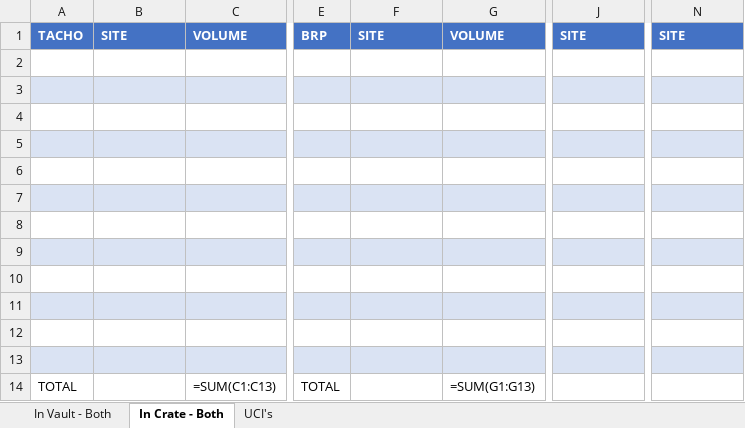
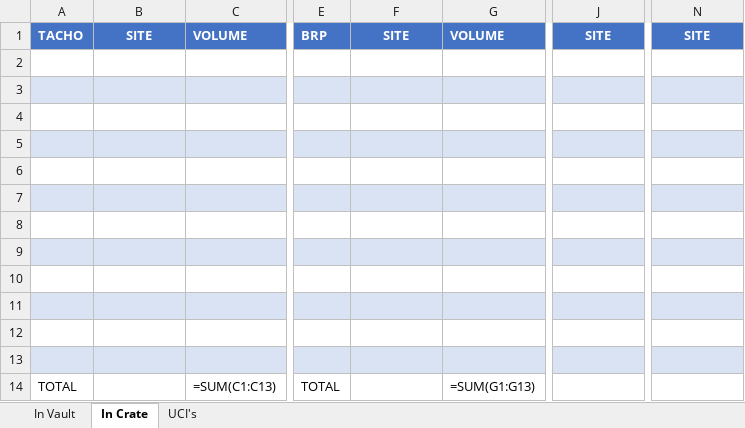
Before and after one commit to osgdev/Vault_Stock_Viewer, an Excel workbook: cardManagement.xlsx, sheet In Crate, drawn as a sheet; only a part is shown, gaps mark what is left out; values as stored, in another font and other column widths than the file's, no borders; formulas without a stored value are shown as written; the diff names each change by its address in the sheet, - before the commit and + after, or states it on an @@ line.

Commit message:
Added centre-alignment to spreadheet styles.

```diff
--- a/cardManagement.xlsx (sheet In Crate)
+++ b/cardManagement.xlsx (sheet In Crate)
-sheet tab: In Vault - Both
+sheet tab: In Vault
-sheet tab: In Crate - Both
+sheet tab: In Crate
-B1 alignment: left
+B1 alignment: center
-F1 alignment: left
+F1 alignment: center
-J1 alignment: left
+J1 alignment: center
-N1 alignment: left
+N1 alignment: center
```
Also changed, not shown: sheet UCI's, sheet In Vault, 4 other files.
